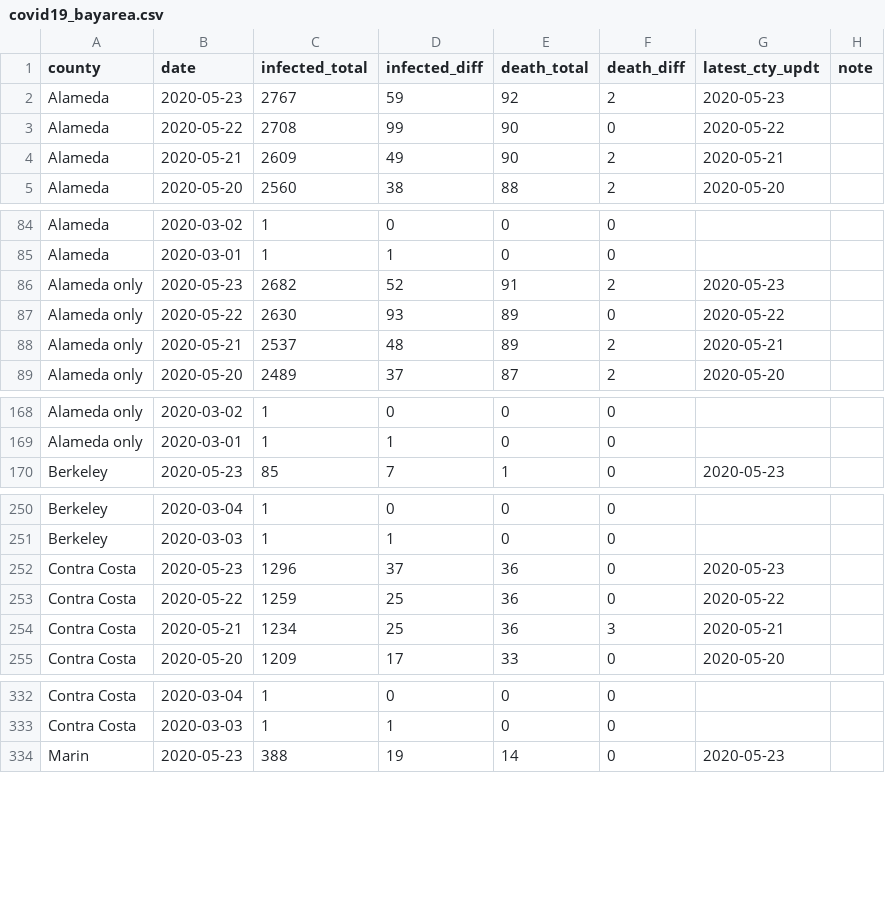
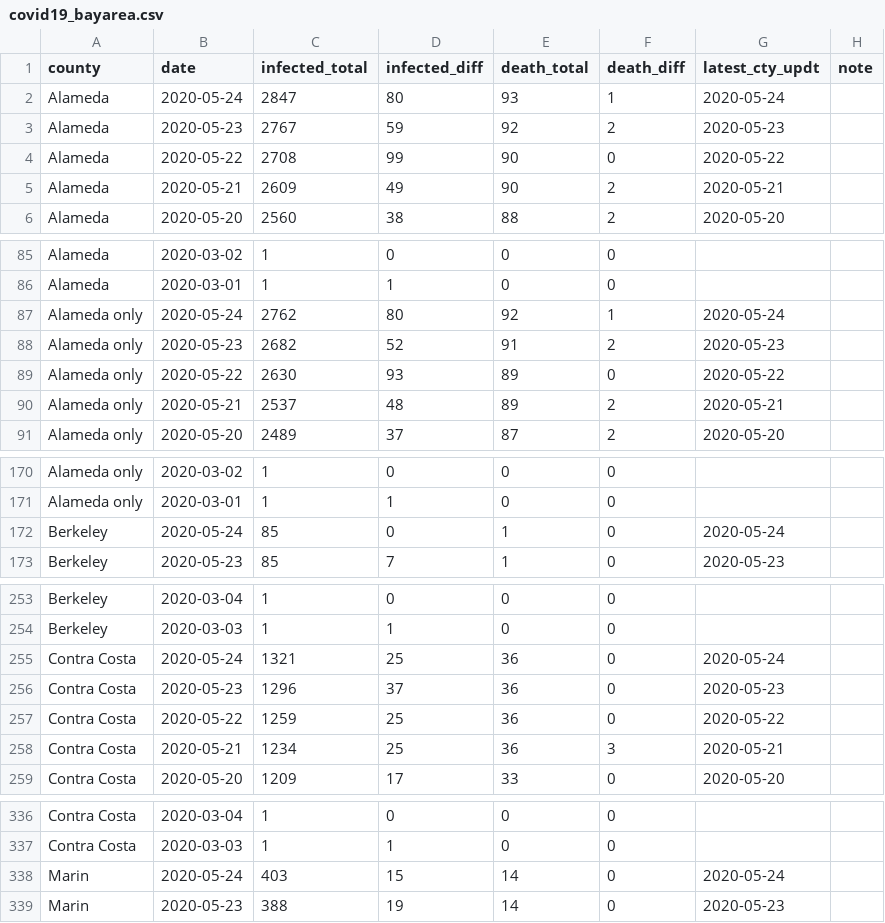
Before and after one commit to jackjlee/covid19_bayarea, a CSV file: covid19_bayarea.csv, drawn as a sheet; only a part is shown, gaps mark what is left out; the diff covers the shown part only; the diff names each change by its address in the sheet, - before the commit and + after, or states it on an @@ line.

Commit message:
Updated with data available on May 24

```diff
--- a/covid19_bayarea.csv
+++ b/covid19_bayarea.csv
+row 2: Alameda | 2020-05-24 | 2847 | 80 | 93 | 1 | 2020-05-24
+row 87: Alameda only | 2020-05-24 | 2762 | 80 | 92 | 1 | 2020-05-24
+row 172: Berkeley | 2020-05-24 | 85 | 0 | 1 | 0 | 2020-05-24
+row 255: Contra Costa | 2020-05-24 | 1321 | 25 | 36 | 0 | 2020-05-24
+row 338: Marin | 2020-05-24 | 403 | 15 | 14 | 0 | 2020-05-24
```
Also changed, not shown: 4 added rows elsewhere in this file, 2 other files.
